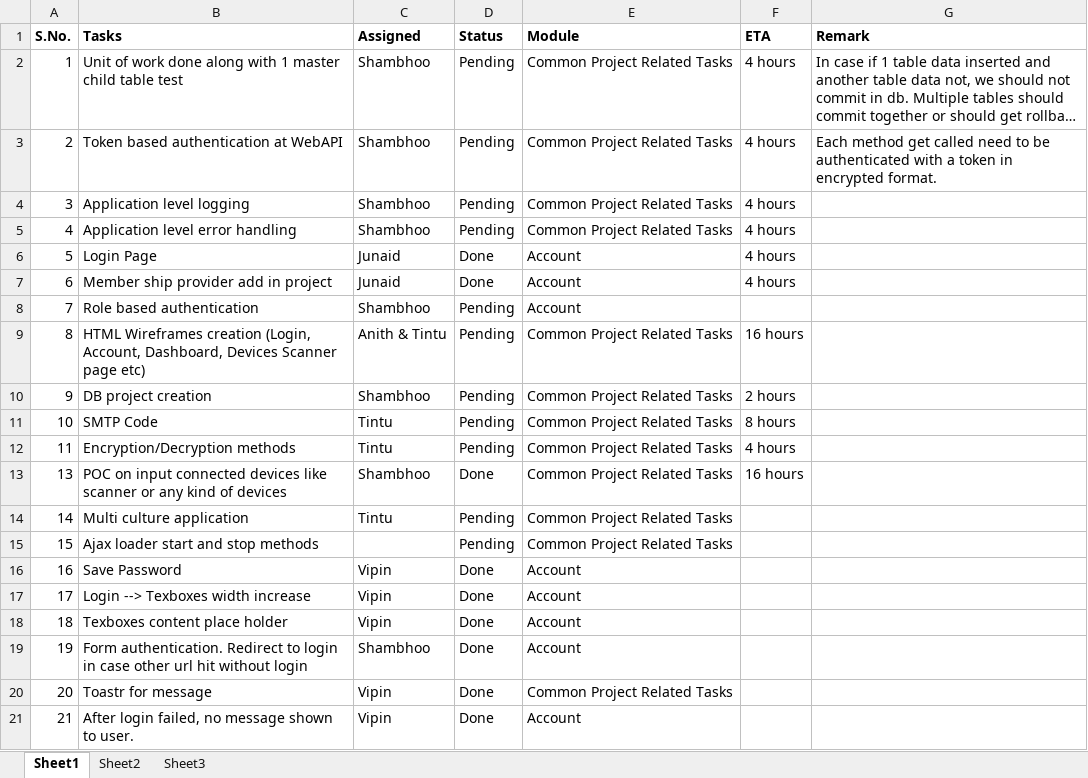
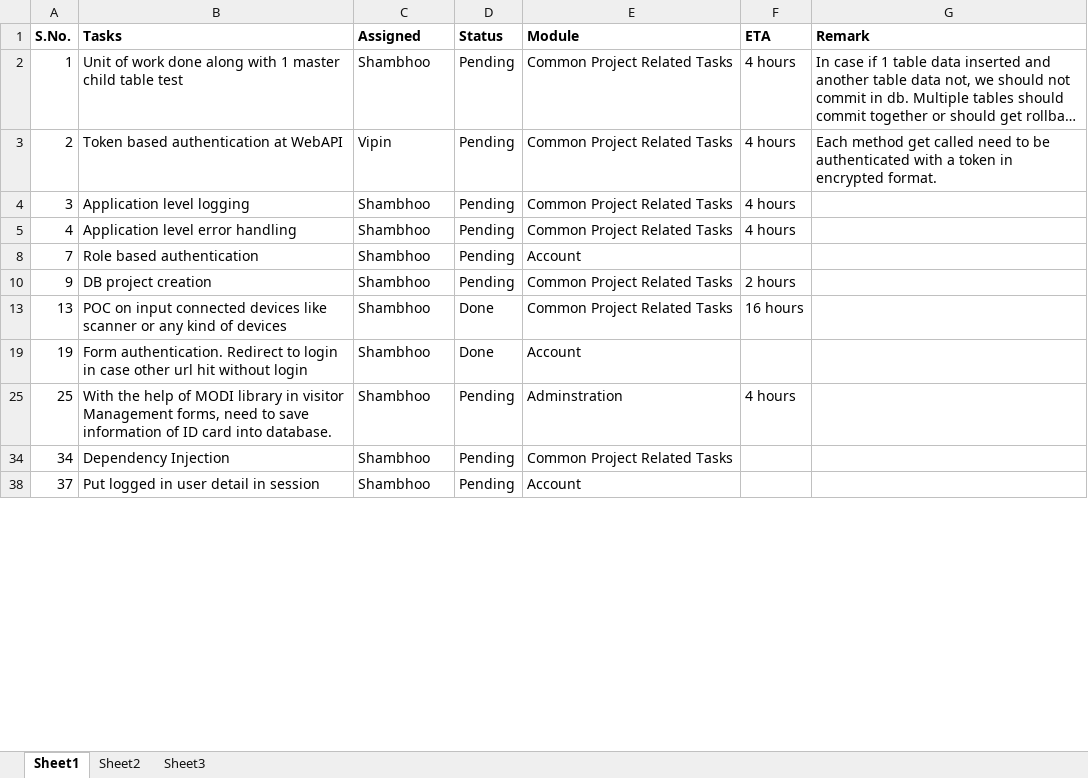
Before and after one commit to vipinraturi/VisitorManagementSystem, an Excel workbook: Docs/Tasks_Tracker.xlsx, sheet Sheet1, drawn as a sheet; only a part is shown; the shorter side is filled out with more unchanged rows; long unchanged cells end in …; values as stored, in another font and other column widths than the file's, no borders; removed rows and columns are numbered as before the commit, all else as after; the diff covers the shown part only; the diff names each change by its address in the sheet, - before the commit and + after, or states it on an @@ line.

Commit message:
Updated tracker -- vipin

```diff
--- a/Docs/Tasks_Tracker.xlsx (sheet Sheet1)
+++ b/Docs/Tasks_Tracker.xlsx (sheet Sheet1)
-C3 (Assigned): Shambhoo
+C3 (Assigned): Vipin
@@ row 6 hidden: 5 | Login Page | Junaid | Done | Account | 4 hours @@
@@ row 7 hidden: 6 | Member ship provider add in project | Junaid | Done | Account | 4 hours @@
@@ row 9 hidden: 8 | HTML Wireframes creation (Login, Account, Dashboard, Devices Scanner page etc) | Anith & Tintu | Pending | Common Project Related Tasks | 16 hours @@
@@ row 11 hidden: 10 | SMTP Code | Tintu | Pending | Common Project Related Tasks | 8 hours @@
@@ row 12 hidden: 11 | Encryption/Decryption methods | Tintu | Pending | Common Project Related Tasks | 4 hours @@
@@ row 14 hidden: 14 | Multi culture application | Tintu | Pending | Common Project Related Tasks @@
@@ row 15 hidden: 15 | Ajax loader start and stop methods |  | Pending | Common Project Related Tasks @@
@@ row 16 hidden: 16 | Save Password | Vipin | Done | Account @@
@@ row 17 hidden: 17 | Login --> Texboxes width increase | Vipin | Done | Account @@
@@ row 18 hidden: 18 | Texboxes content place holder | Vipin | Done | Account @@
@@ row 20 hidden: 20 | Toastr for message | Vipin | Done | Common Project Related Tasks @@
@@ row 21 hidden: 21 | After login failed, no message shown to user. | Vipin | Done | Account @@
```
Also changed, not shown: 3 added rows and 16 hidden or unhidden rows elsewhere in this sheet.
